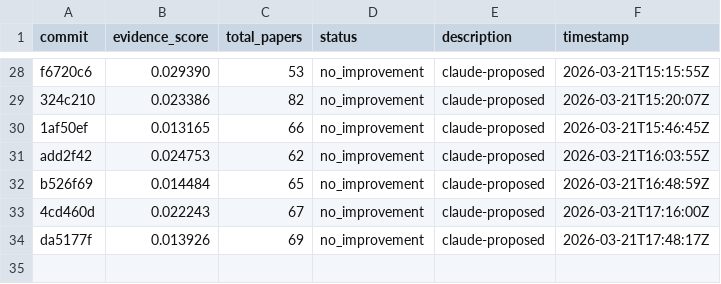
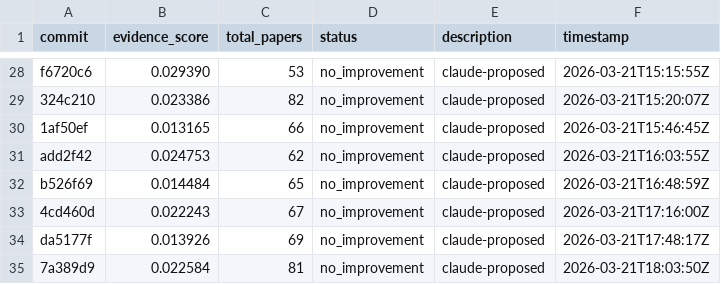
Before and after one commit to notebook-learnzy/learnzy-autoresearch, a TSV file: results.tsv, drawn as a sheet; only a part is shown, gaps mark what is left out.

Commit message:
run 20260321T180426Z [ci]

```diff
--- a/results.tsv
+++ b/results.tsv
@@ -34 +34,2 @@ b526f69	0.014484	65	no_improvement	claude-proposed	2026-03-21T16:48:59Z
 da5177f	0.013926	69	no_improvement	claude-proposed	2026-03-21T17:48:17Z
+7a389d9	0.022584	81	no_improvement	claude-proposed	2026-03-21T18:03:50Z
```
